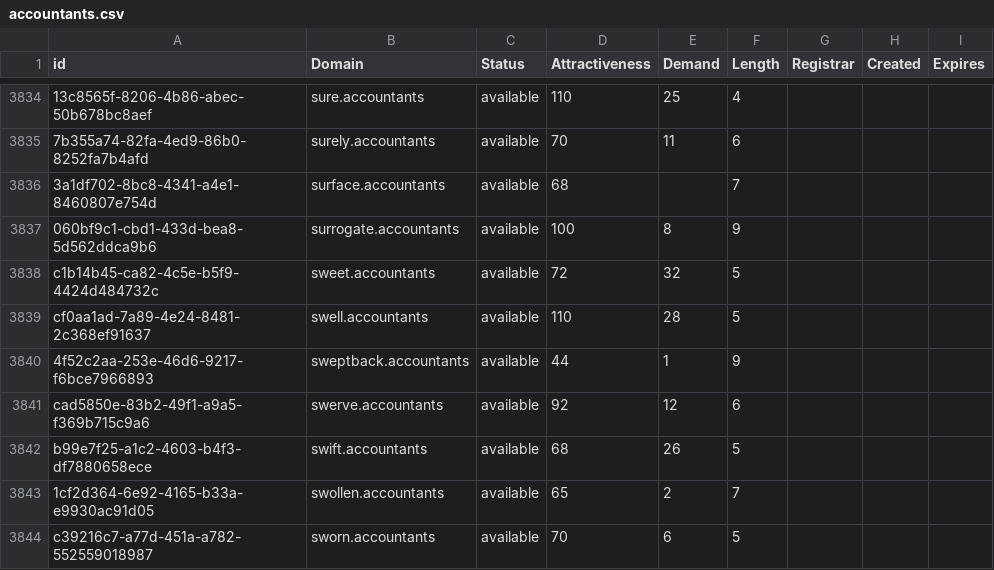
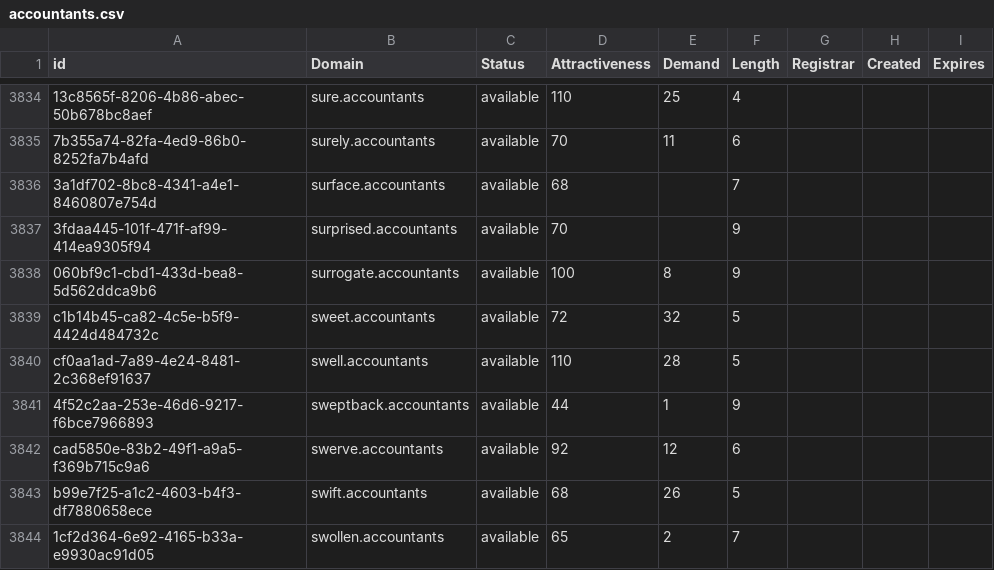
Before and after one commit to UniqueDomains/accountants-oneword-domains, a CSV file: accountants.csv, drawn as a sheet; only a part is shown, gaps mark what is left out; the shorter side is filled out with more unchanged rows; the diff names each change by its address in the sheet, - before the commit and + after, or states it on an @@ line.

Commit message:
Domains update

```diff
--- a/accountants.csv
+++ b/accountants.csv
+row 3837: 3fdaa445-101f-471f-af99-414ea9305f94 | surprised.accountants | available | 70 |  | 9
```
Also changed, not shown: 2 other files.
